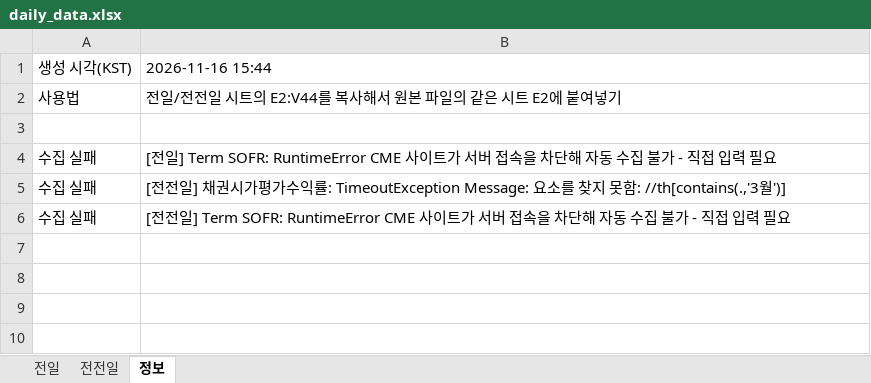
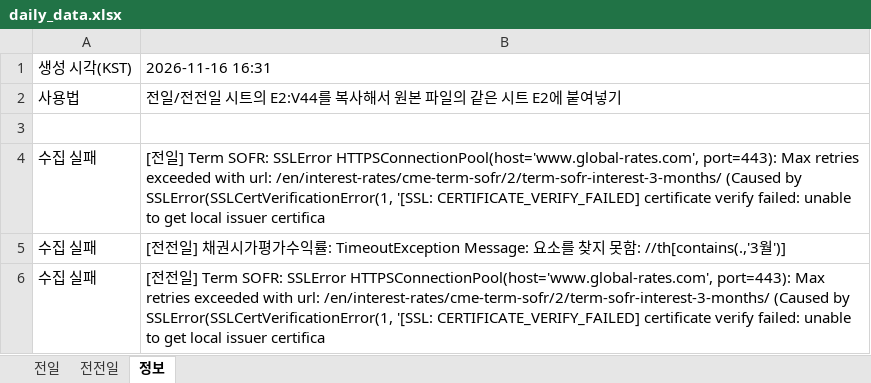
Before and after one commit to goldsohnmin-alt/Daily-, an Excel workbook: docs/daily_data.xlsx, sheet 정보, drawn as a sheet; values as stored, in another font and other column widths than the file's, no borders; the diff names each change by its address in the sheet, - before the commit and + after, or states it on an @@ line.

```diff
--- a/docs/daily_data.xlsx (sheet 정보)
+++ b/docs/daily_data.xlsx (sheet 정보)
-B1: 2026-11-16 15:44
+B1: 2026-11-16 16:31
-B4: …일] Term SOFR: RuntimeError CME 사이트가 서버 접속을 차단해 자동 수집 불가 - 직접 입력 필요
+B4: …일] Term SOFR: SSLError HTTPSConnectionPool(host='www.global-rates.com', port=443): Max retries exceeded with url: /en/interest-rates/cme-term-sofr/2/term-sofr-interest-3-months/ (Caused by SSLError(SSLCertVerificationError(1, '[SSL: CERTIFICATE_VERIFY_FAILED] certificate verify failed: unable to get local issuer certifica
-B6: …일] Term SOFR: RuntimeError CME 사이트가 서버 접속을 차단해 자동 수집 불가 - 직접 입력 필요
+B6: …일] Term SOFR: SSLError HTTPSConnectionPool(host='www.global-rates.com', port=443): Max retries exceeded with url: /en/interest-rates/cme-term-sofr/2/term-sofr-interest-3-months/ (Caused by SSLError(SSLCertVerificationError(1, '[SSL: CERTIFICATE_VERIFY_FAILED] certificate verify failed: unable to get local issuer certifica
```
Also changed, not shown: 4 other files.
